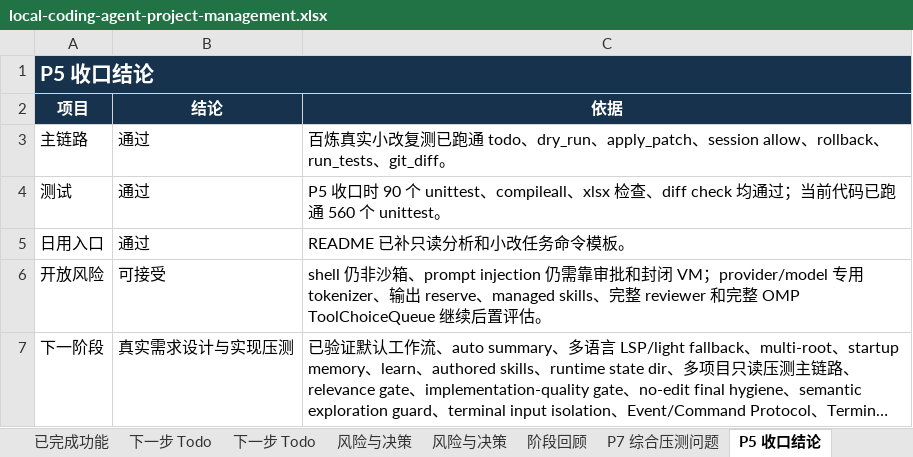
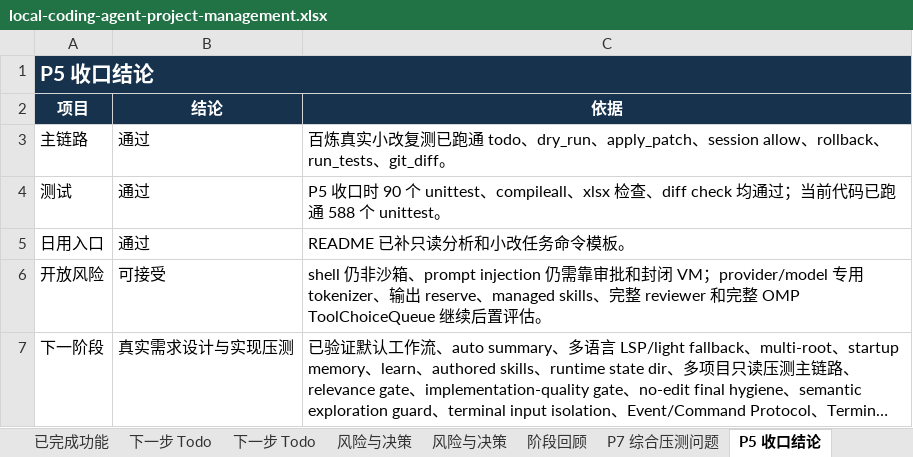
Before and after one commit to noone6931/lca-private-handoff-20260803, an Excel workbook: docs/local-coding-agent-project-management.xlsx, sheet P5 收口结论, drawn as a sheet; long unchanged cells end in …; values as stored, in another font and other column widths than the file's, no borders; the diff names each change by its address in the sheet, - before the commit and + after, or states it on an @@ line.

```diff
--- a/docs/local-coding-agent-project-management.xlsx (sheet P5 收口结论)
+++ b/docs/local-coding-agent-project-management.xlsx (sheet P5 收口结论)
-C4 (依据): …已跑通 560 个 unittest。
+C4 (依据): …已跑通 588 个 unittest。
```
Also changed, not shown: sheet 总览, sheet 下一步 Todo, sheet 已完成功能, 3 other files.
